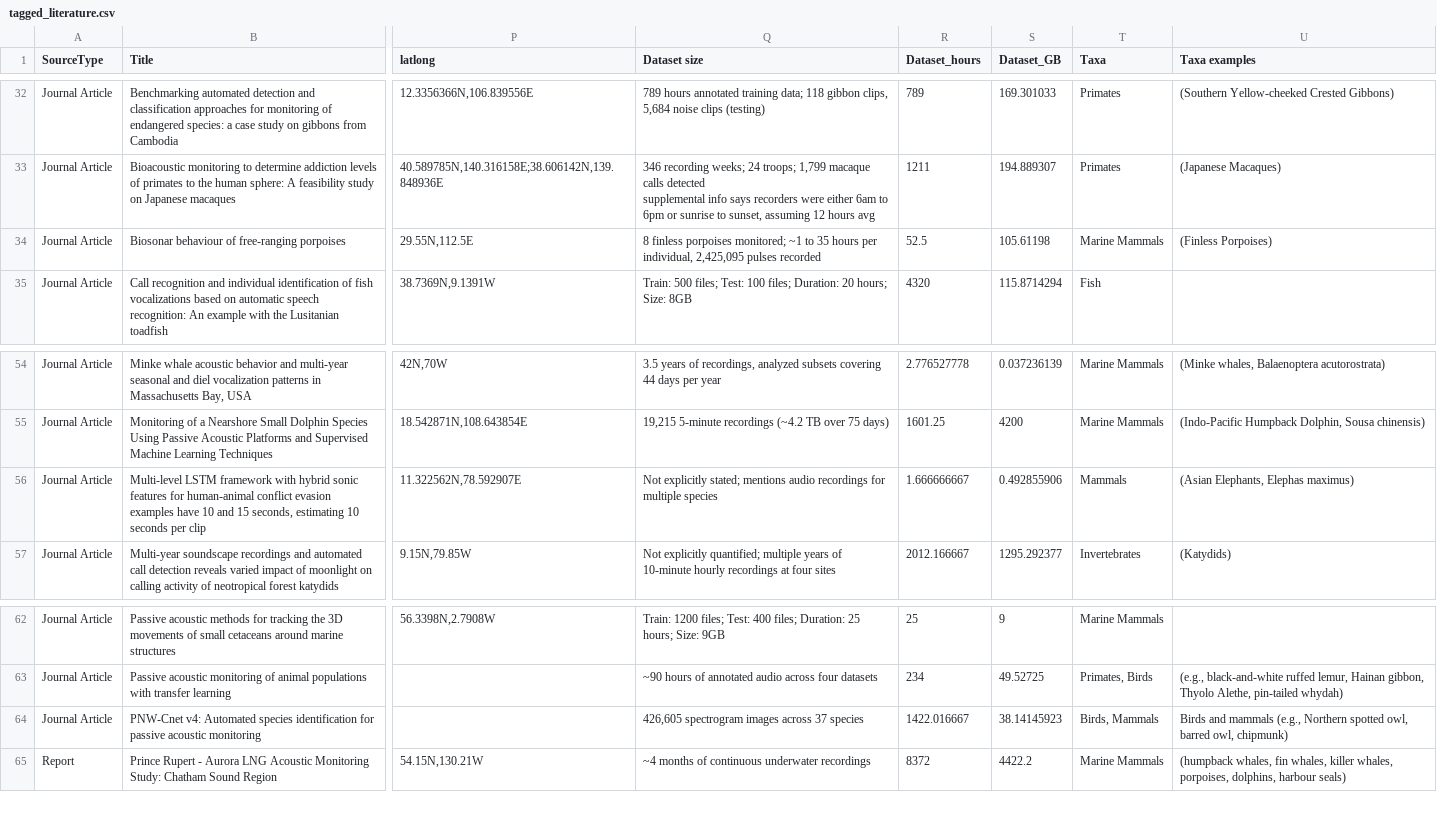
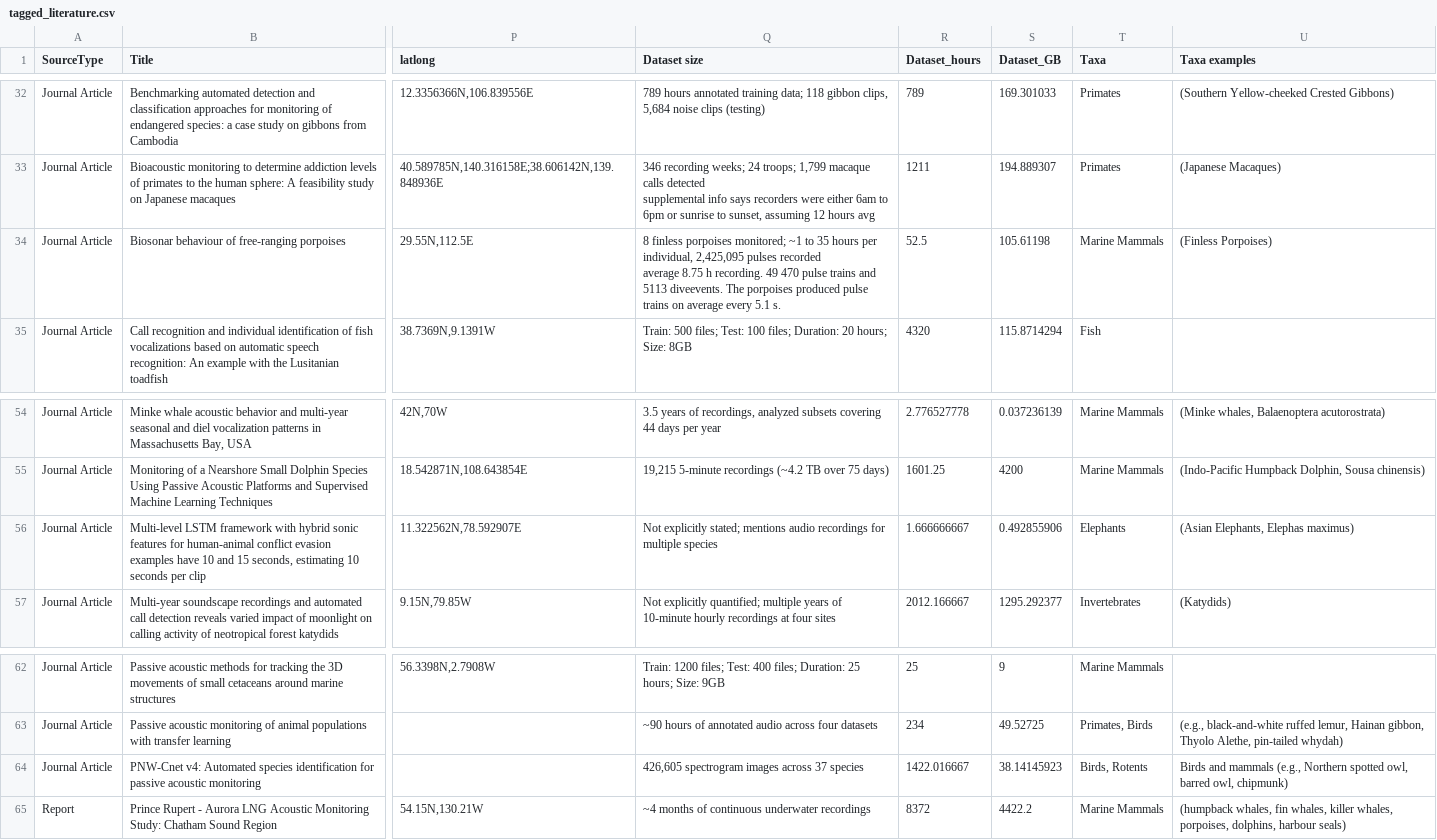
Before and after one commit to gibbona1/pam_lit_review, a CSV file: tagged_literature.csv, drawn as a sheet; only a part is shown, gaps mark what is left out; ↵ is a line break in a cell; the diff names each change by its address in the sheet, - before the commit and + after, or states it on an @@ line.

Commit message:
Update tagged_literature.csv

```diff
--- a/tagged_literature.csv
+++ b/tagged_literature.csv
-Q34 (Dataset size): …pulses recorded
+Q34 (Dataset size): …pulses recorded ↵ average 8.75 h recording. 49 470 pulse trains and 5113 diveevents. The porpoises produced pulse trains on average every 5.1 s.
-T56 (Taxa): Mammals
+T56 (Taxa): Elephants
-T64 (Taxa): Birds, Mammals
+T64 (Taxa): Birds, Rotents
```
